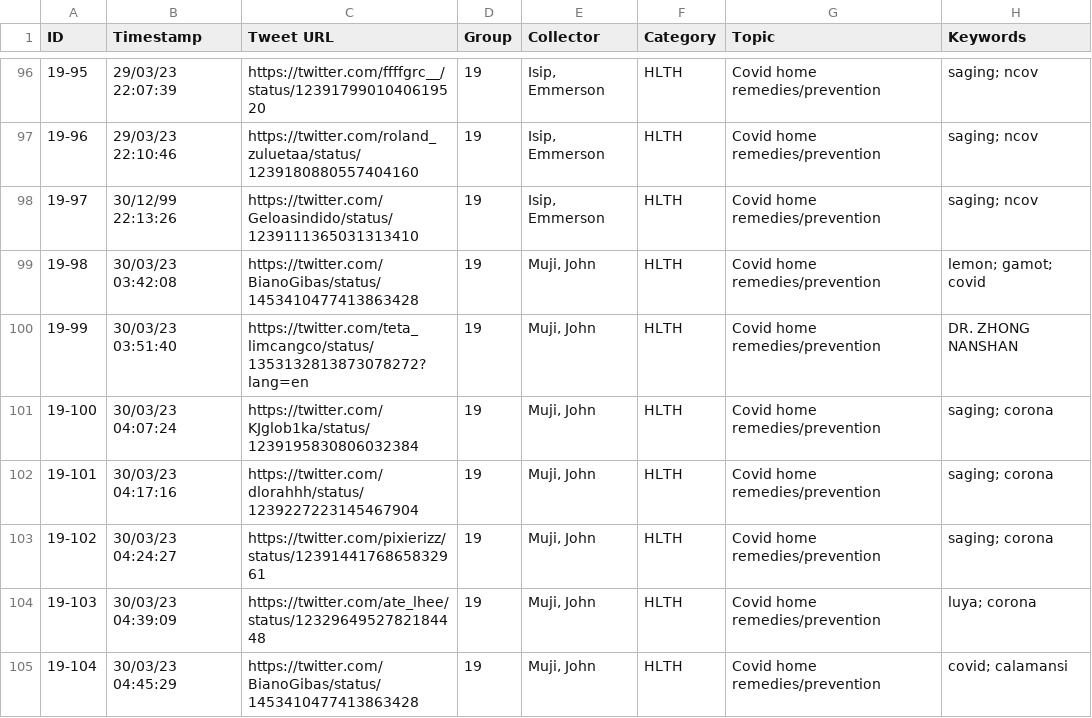
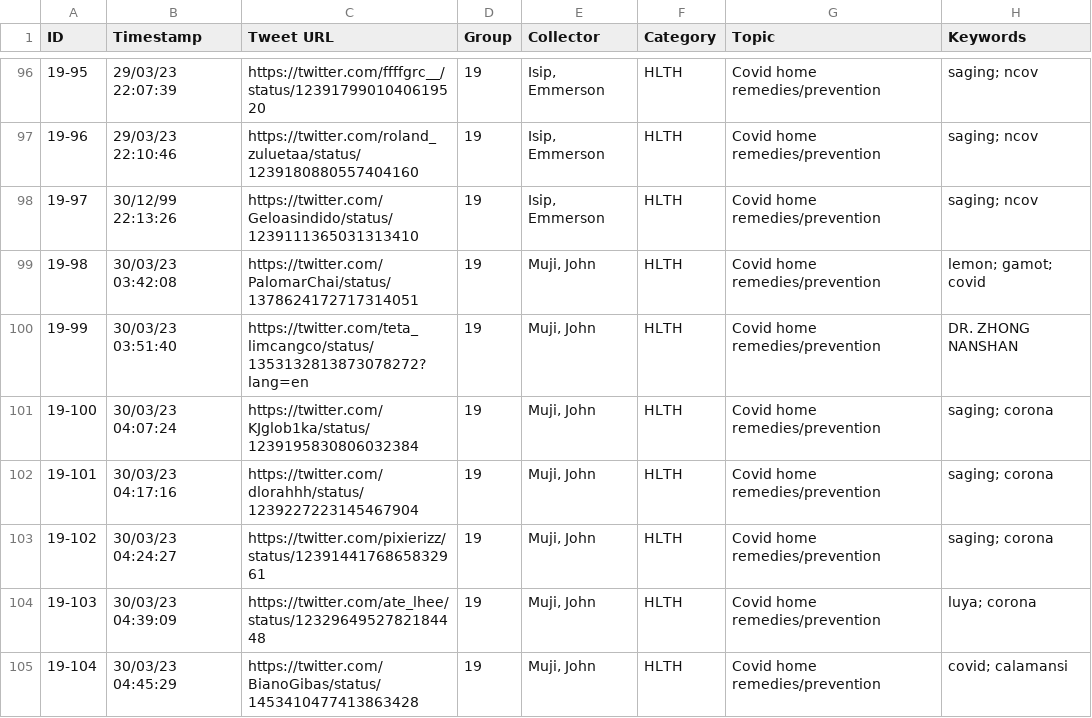
Before and after one commit to cs132g19/CS132-G19-PORTFOLIO, a CSV file: Exploration Dataset - Group 19 - Data.csv, drawn as a sheet; only a part is shown, gaps mark what is left out; the diff names each change by its address in the sheet, - before the commit and + after, or states it on an @@ line.

Commit message:
Updated exploration dataset csv

```diff
--- a/Exploration Dataset - Group 19 - Data.csv
+++ b/Exploration Dataset - Group 19 - Data.csv
-C99 (Tweet URL): https://twitter.com/BianoGibas/status/1453410477413863428
+C99 (Tweet URL): https://twitter.com/PalomarChai/status/1378624172717314051
```
